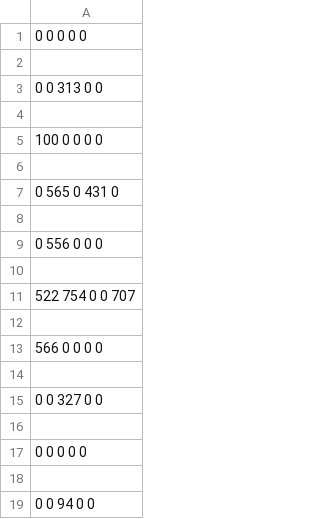
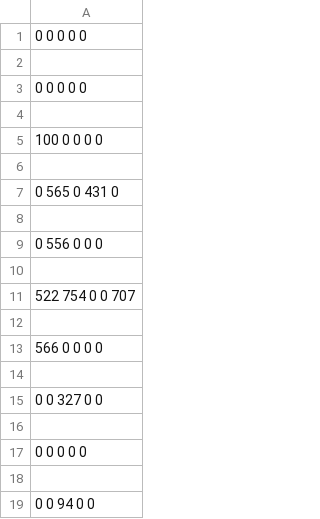
Before and after one commit to UI-DS-02/sparse-matrix-Shabnam2003, a CSV file: normal.csv, drawn as a sheet.

Commit message:
change some bugs after adding column.

```diff
--- a/normal.csv
+++ b/normal.csv
@@ -2,3 +2,3 @@
 
- 0   0   313 0   0
+ 0   0   0   0   0
 
```
Also changed, not shown: out/production/sparse-matrix-Shabnam2003/normal.csv, 7 other files.
